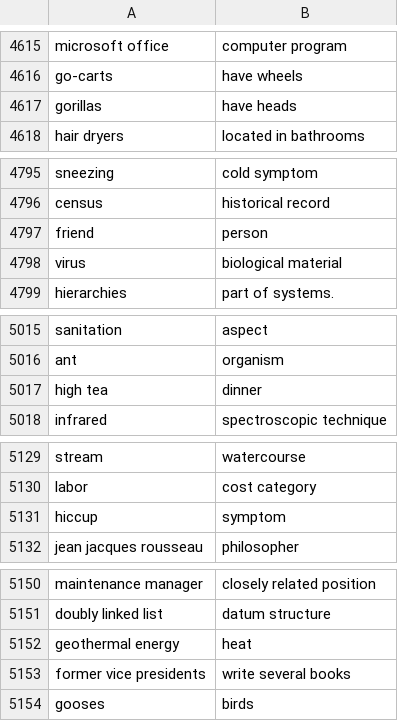
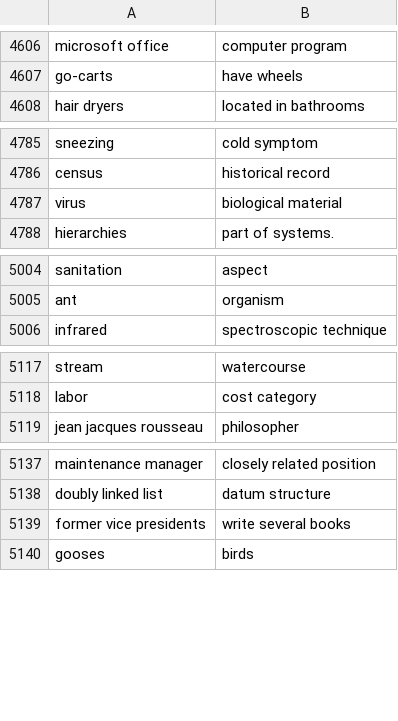
Before and after one commit to amitgajbhiye/biencoder_concept_property, a TSV file: data/train_data/100k_mscg_plus_100k_gkb_properties/valid_sampled_10k_top_100k_gkb_mscg.tsv, drawn as a sheet; only a part is shown, gaps mark what is left out; the diff covers the shown part only.

```diff
--- a/data/train_data/100k_mscg_plus_100k_gkb_properties/valid_sampled_10k_top_100k_gkb_mscg.tsv
+++ b/data/train_data/100k_mscg_plus_100k_gkb_properties/valid_sampled_10k_top_100k_gkb_mscg.tsv
@@ -4616,3 +4607,2 @@ microsoft office	computer program
 go-carts	have wheels
-gorillas	have heads
 hair dryers	 located in bathrooms
@@ -4796,3 +4786,2 @@ sneezing	cold symptom
 census	historical record
-friend	 person
 virus	biological material
@@ -5016,3 +5005,2 @@ sanitation	aspect
 ant	organism
-high tea	 dinner
 infrared	spectroscopic technique
@@ -5130,3 +5118,2 @@ stream	watercourse
 labor	cost category
-hiccup	 symptom
 jean jacques rousseau	philosopher
@@ -5151,3 +5138,2 @@ maintenance manager	closely related position
 doubly linked list	datum structure
-geothermal energy	 heat
 former vice presidents	write several books
```
Also changed, not shown: 56 removed rows elsewhere in this file.
